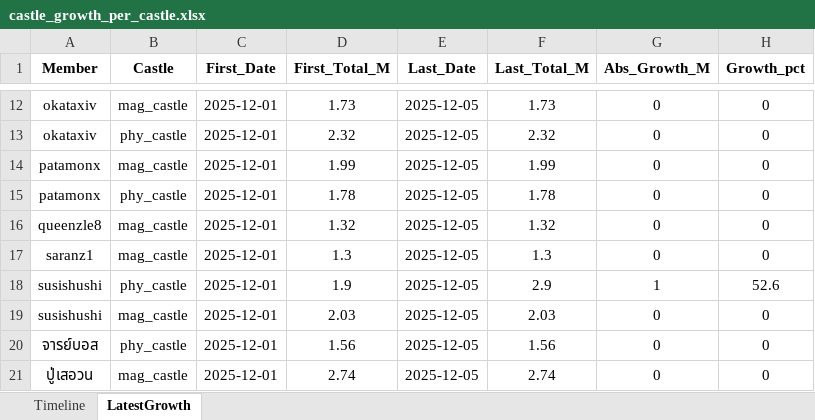
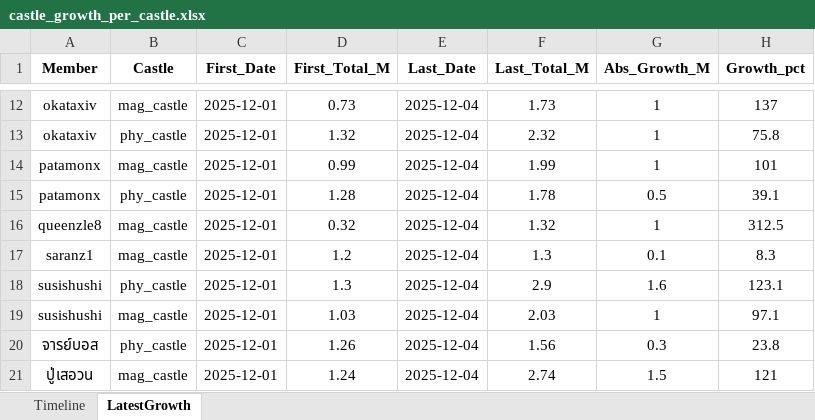
Before and after one commit to SusiShushii/7K-Guild-OCR-Manager, an Excel workbook: output/castle/growth/castle_growth_per_castle.xlsx, sheet LatestGrowth, drawn as a sheet; only a part is shown, gaps mark what is left out; values as stored, in another font and other column widths than the file's, no borders; the diff covers the shown part only; the diff names each change by its address in the sheet, - before the commit and + after, or states it on an @@ line.

```diff
--- a/output/castle/growth/castle_growth_per_castle.xlsx (sheet LatestGrowth)
+++ b/output/castle/growth/castle_growth_per_castle.xlsx (sheet LatestGrowth)
-D12 (First_Total_M): 1.73
+D12 (First_Total_M): 0.73
-E12:E21 (Last_Date): 2025-12-05
+E12:E21 (Last_Date): 2025-12-04
-G12:G14 (Abs_Growth_M): 0
+G12:G14 (Abs_Growth_M): 1
-H12 (Growth_pct): 0
+H12 (Growth_pct): 137
-D13 (First_Total_M): 2.32
+D13 (First_Total_M): 1.32
-H13 (Growth_pct): 0
+H13 (Growth_pct): 75.8
-D14 (First_Total_M): 1.99
+D14 (First_Total_M): 0.99
-H14 (Growth_pct): 0
+H14 (Growth_pct): 101
-D15 (First_Total_M): 1.78
+D15 (First_Total_M): 1.28
-G15 (Abs_Growth_M): 0
+G15 (Abs_Growth_M): 0.5
-H15 (Growth_pct): 0
+H15 (Growth_pct): 39.1
-D16 (First_Total_M): 1.32
+D16 (First_Total_M): 0.32
-G16 (Abs_Growth_M): 0
+G16 (Abs_Growth_M): 1
-H16 (Growth_pct): 0
+H16 (Growth_pct): 312.5
-D17 (First_Total_M): 1.3
+D17 (First_Total_M): 1.2
-G17 (Abs_Growth_M): 0
+G17 (Abs_Growth_M): 0.1
-H17 (Growth_pct): 0
+H17 (Growth_pct): 8.3
-D18 (First_Total_M): 1.9
+D18 (First_Total_M): 1.3
-G18 (Abs_Growth_M): 1
+G18 (Abs_Growth_M): 1.6
-H18 (Growth_pct): 52.6
+H18 (Growth_pct): 123.1
-D19 (First_Total_M): 2.03
+D19 (First_Total_M): 1.03
-G19 (Abs_Growth_M): 0
+G19 (Abs_Growth_M): 1
-H19 (Growth_pct): 0
+H19 (Growth_pct): 97.1
-D20 (First_Total_M): 1.56
+D20 (First_Total_M): 1.26
-G20 (Abs_Growth_M): 0
+G20 (Abs_Growth_M): 0.3
-H20 (Growth_pct): 0
+H20 (Growth_pct): 23.8
-D21 (First_Total_M): 2.74
+D21 (First_Total_M): 1.24
-G21 (Abs_Growth_M): 0
+G21 (Abs_Growth_M): 1.5
-H21 (Growth_pct): 0
+H21 (Growth_pct): 121
```
Also changed, not shown: 1 added row, 1 removed row and 36 edited cells elsewhere in this sheet, sheet Timeline, 8 other files.
